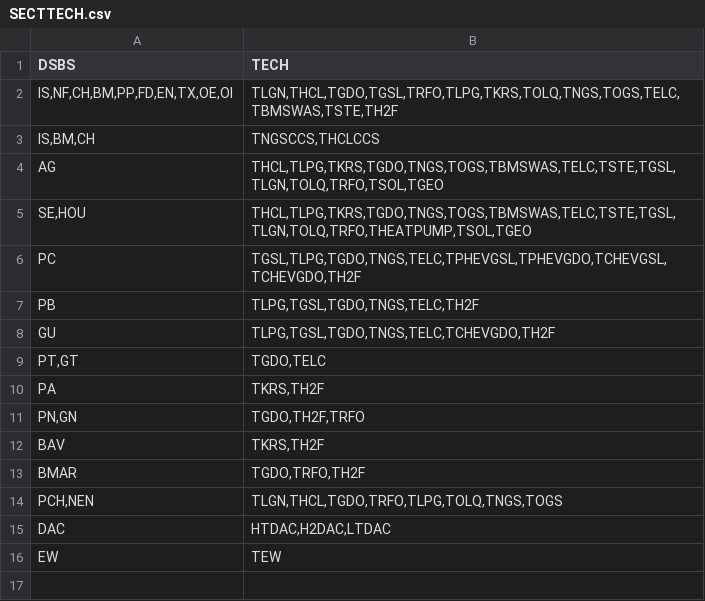
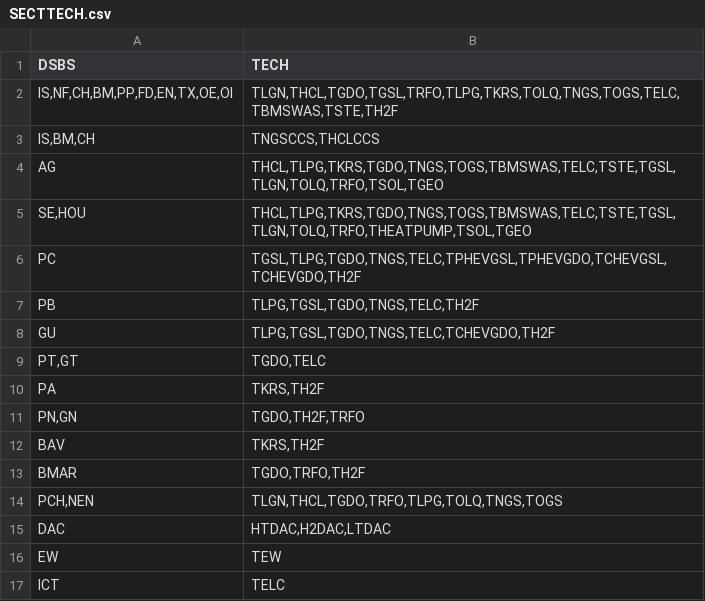
Before and after one commit to e3modelling/mrprom, a CSV file: inst/extdata/blabla_export/SECTTECH.csv, drawn as a sheet.

```diff
--- a/inst/extdata/blabla_export/SECTTECH.csv
+++ b/inst/extdata/blabla_export/SECTTECH.csv
@@ -16 +16,2 @@ DSBS,TECH
 "EW","TEW"
+"ICT","TELC"
```
Also changed, not shown: 3 other files.
